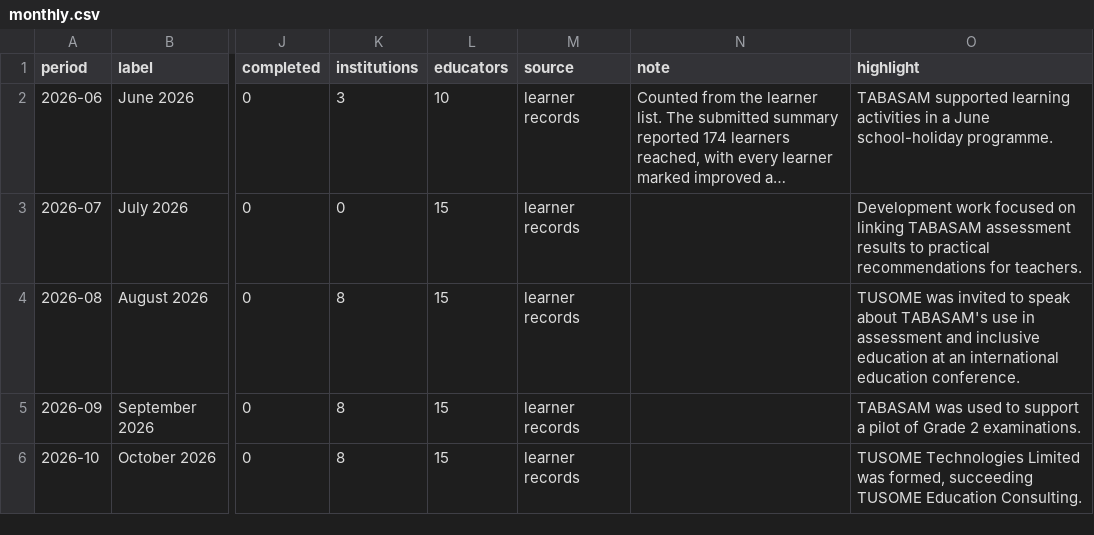
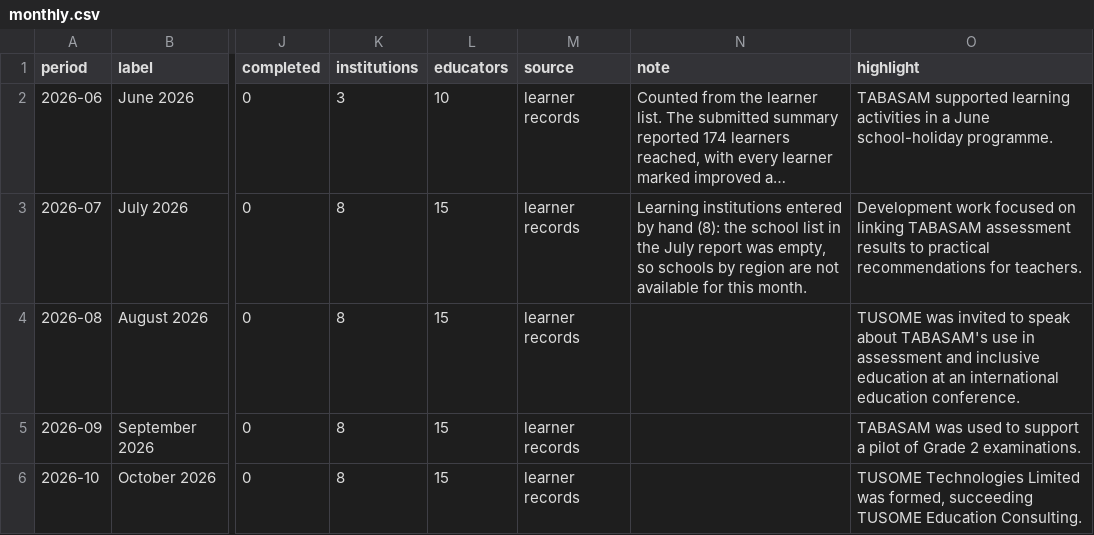
Before and after one commit to tusometechnologies/dashboard, a CSV file: data/monthly.csv, drawn as a sheet; only a part is shown, gaps mark what is left out; long unchanged cells end in …; the diff names each change by its address in the sheet, - before the commit and + after, or states it on an @@ line.

```diff
--- a/data/monthly.csv
+++ b/data/monthly.csv
-K3 (institutions): 0
+K3 (institutions): 8
-N3 (note): (empty)
+N3 (note): Learning institutions entered by hand (8): the school list in the July report was empty, so schools by region are not available for this month.
```
Also changed, not shown: 2 other files.
